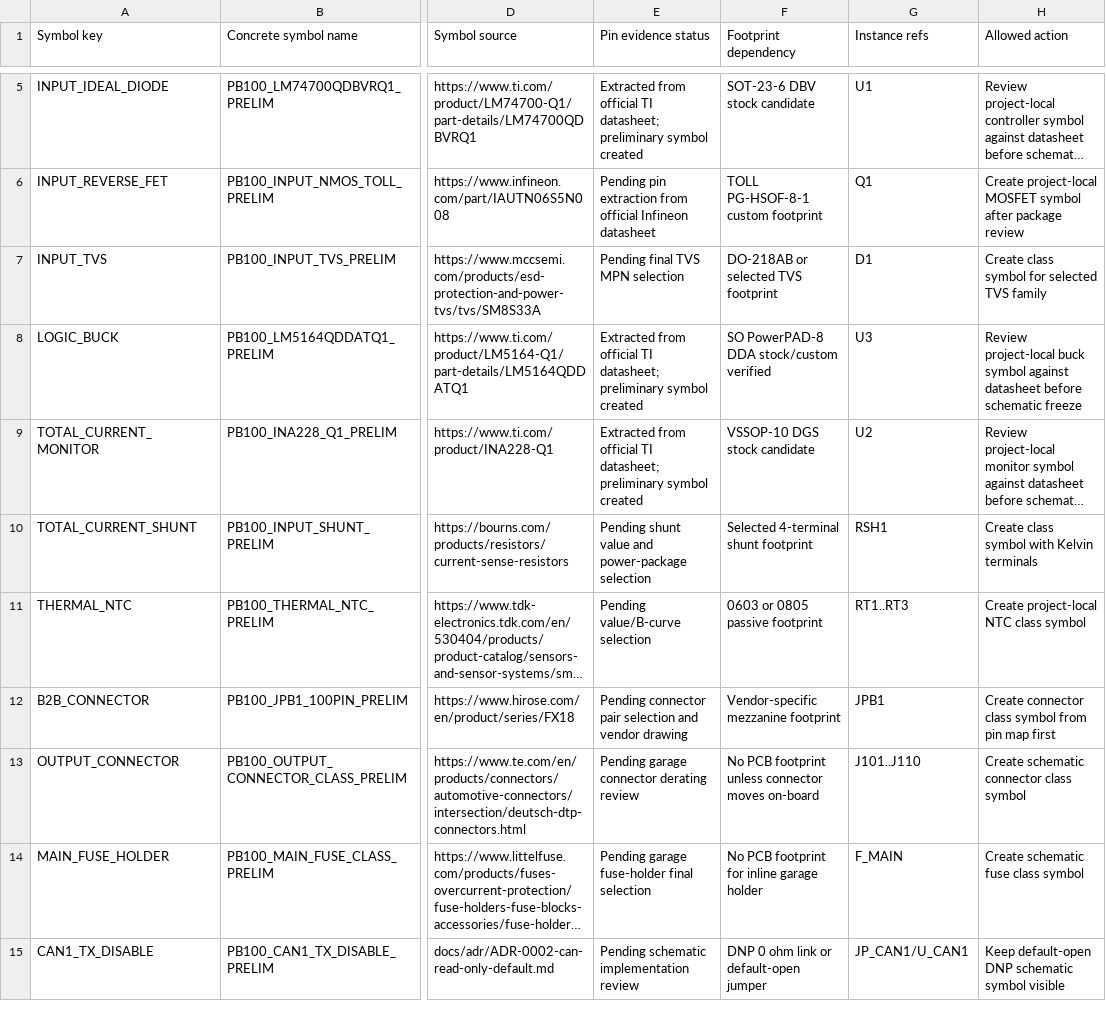
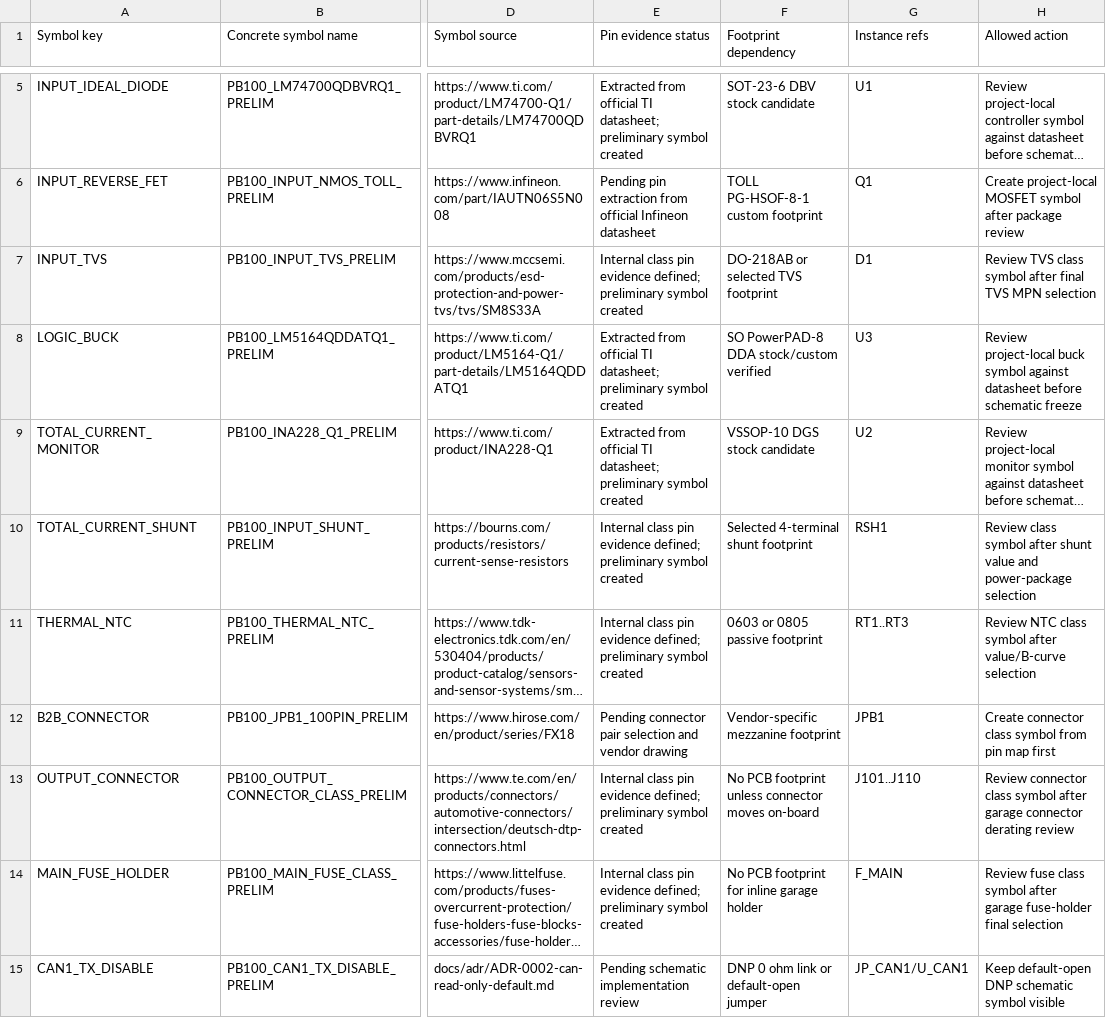
Before and after one commit to avlyubimov/svc-platform, a CSV file: hardware/power-board/PB-100/PB-100-symbol-capture-worklist.csv, drawn as a sheet; only a part is shown, gaps mark what is left out; long unchanged cells end in …; the diff names each change by its address in the sheet, - before the commit and + after, or states it on an @@ line.

```diff
--- a/hardware/power-board/PB-100/PB-100-symbol-capture-worklist.csv
+++ b/hardware/power-board/PB-100/PB-100-symbol-capture-worklist.csv
-E7 (Pin evidence status): Pending final TVS MPN selection
+E7 (Pin evidence status): Internal class pin evidence defined; preliminary symbol created
-H7 (Allowed action): Create class symbol for selected TVS family
+H7 (Allowed action): Review TVS class symbol after final TVS MPN selection
-E10 (Pin evidence status): Pending shunt value and power-package selection
+E10 (Pin evidence status): Internal class pin evidence defined; preliminary symbol created
-H10 (Allowed action): Create class symbol with Kelvin terminals
+H10 (Allowed action): Review class symbol after shunt value and power-package selection
-E11 (Pin evidence status): Pending value/B-curve selection
+E11 (Pin evidence status): Internal class pin evidence defined; preliminary symbol created
-H11 (Allowed action): Create project-local NTC class symbol
+H11 (Allowed action): Review NTC class symbol after value/B-curve selection
-E13 (Pin evidence status): Pending garage connector derating review
+E13 (Pin evidence status): Internal class pin evidence defined; preliminary symbol created
-H13 (Allowed action): Create schematic connector class symbol
+H13 (Allowed action): Review connector class symbol after garage connector derating review
-E14 (Pin evidence status): Pending garage fuse-holder final selection
+E14 (Pin evidence status): Internal class pin evidence defined; preliminary symbol created
-H14 (Allowed action): Create schematic fuse class symbol
+H14 (Allowed action): Review fuse class symbol after garage fuse-holder final selection
```
Also changed, not shown: hardware/power-board/PB-100/PB-100-symbol-pin-evidence.csv, 4 other files.
